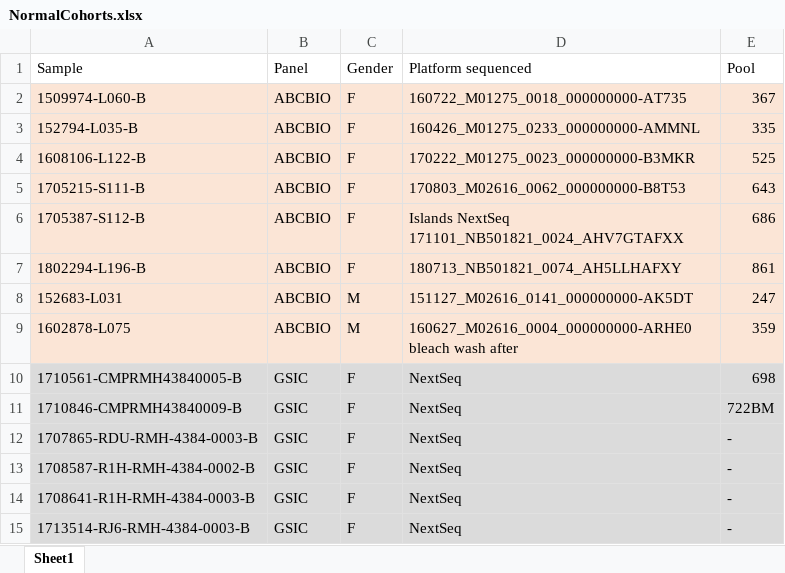
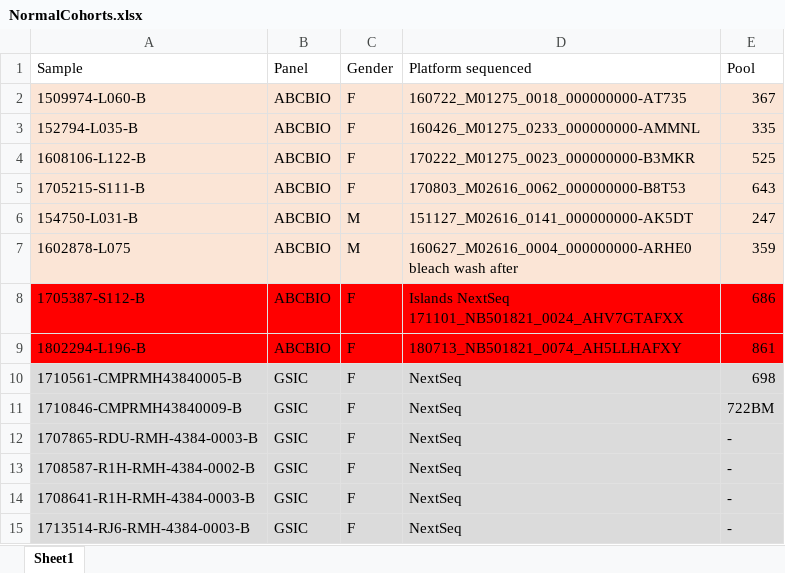
Before and after one commit to SabriJamal/geneCN, an Excel workbook: Home/NormalCohortListPerPanel/NormalCohorts.xlsx, sheet Sheet1, drawn as a sheet; only a part is shown; values as stored, in another font and other column widths than the file's, no borders; removed rows and columns are numbered as before the commit, all else as after; the diff names each change by its address in the sheet, - before the commit and + after, or states it on an @@ line.

Commit message:
Added minor changes to normal cohort excel sheet

```diff
--- a/Home/NormalCohortListPerPanel/NormalCohorts.xlsx (sheet Sheet1)
+++ b/Home/NormalCohortListPerPanel/NormalCohorts.xlsx (sheet Sheet1)
+row 6: 154750-L031-B | ABCBIO | M | 151127_M02616_0141_000000000-AK5DT | 247
@@ row 9 moved to row 7: 1602878-L075 @@
-A8:E9 fill: #FBE5D6
+A8:E9 fill: #FF0000
-row 8: 152683-L031 | ABCBIO | M | 151127_M02616_0141_000000000-AK5DT | 247
```
